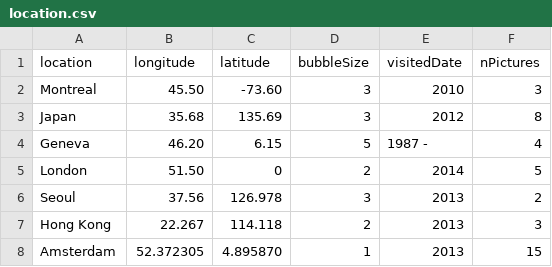
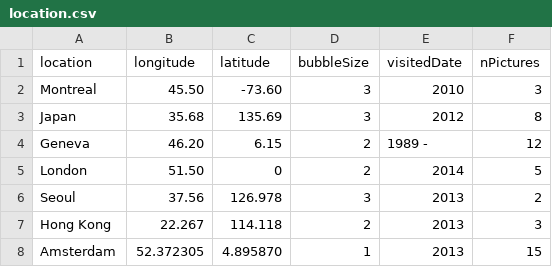
Before and after one commit to noemieroten/noemieroten.github.io, a CSV file: data/location.csv, drawn as a sheet.

```diff
--- a/data/location.csv
+++ b/data/location.csv
@@ -3,3 +3,3 @@ Montreal,45.50,-73.60,3,2010,3
 Japan,35.68,135.69,3,2012,8
-Geneva,46.20,6.15,5,1987 -,4
+Geneva,46.20,6.15,2,1989 -,12
 London,51.50,0,2,2014,5
```
Also changed, not shown: 13 other files.
